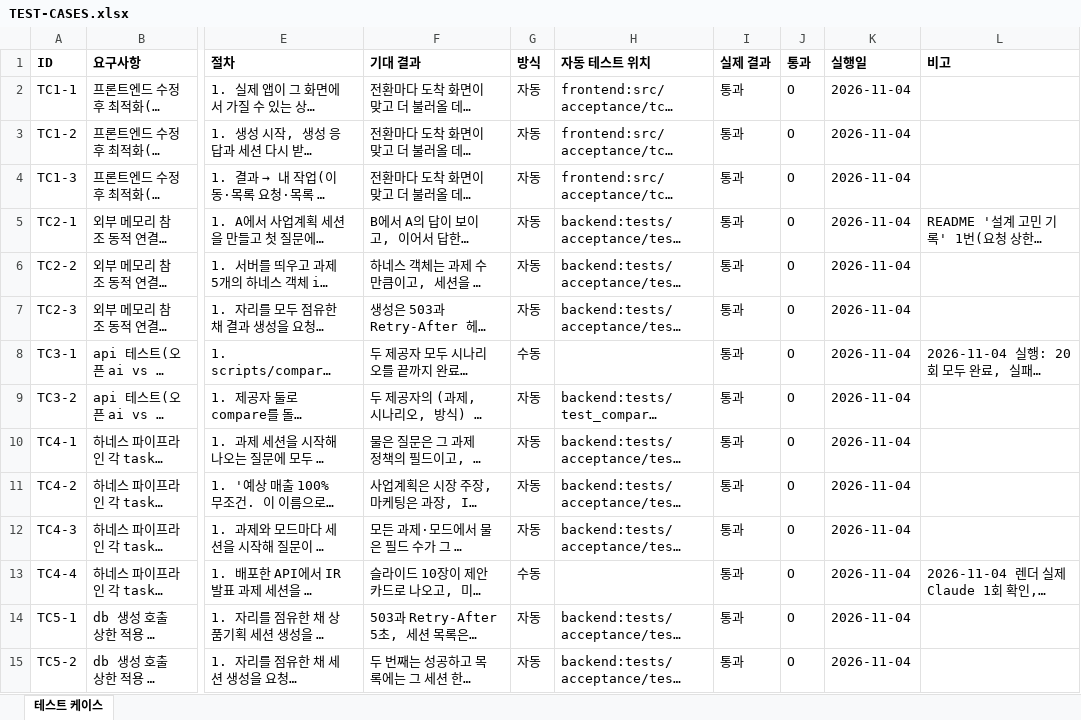
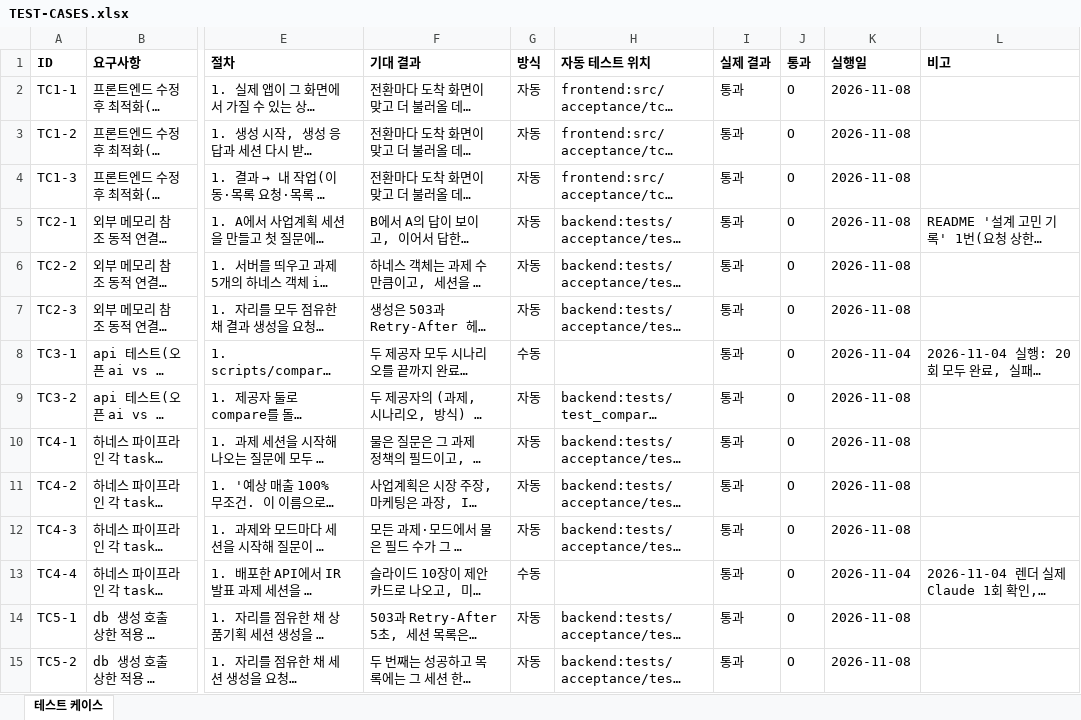
Before and after one commit to kimcheolhui9846/ax_platform_5, an Excel workbook: docs/TEST-CASES.xlsx, sheet 테스트 케이스, drawn as a sheet; only a part is shown, gaps mark what is left out; long unchanged cells end in …; values as stored, in another font and other column widths than the file's, no borders; the diff covers the shown part only; the diff names each change by its address in the sheet, - before the commit and + after, or states it on an @@ line.

```diff
--- a/docs/TEST-CASES.xlsx (sheet 테스트 케이스)
+++ b/docs/TEST-CASES.xlsx (sheet 테스트 케이스)
-K2:K7 (실행일): 2026-11-04
+K2:K7 (실행일): 2026-11-08
-K9:K12 (실행일): 2026-11-04
+K9:K12 (실행일): 2026-11-08
-K14:K15 (실행일): 2026-11-04
+K14:K15 (실행일): 2026-11-08
```
Also changed, not shown: 6 added rows and 16 edited cells elsewhere in this sheet, docs/WBS.xlsx, 37 other files.
